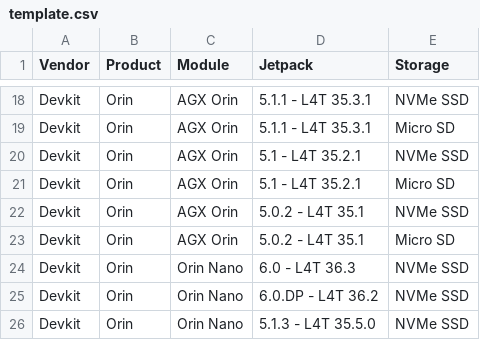
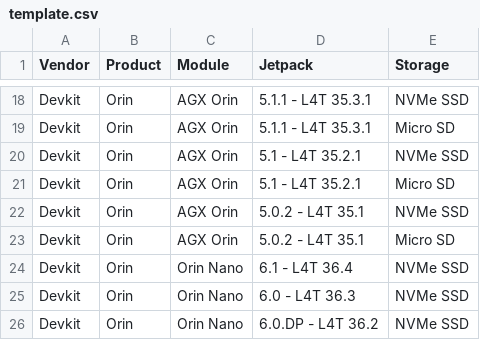
Before and after one commit to ibraschwan/cordatus-flash-utility, a CSV file: data/template.csv, drawn as a sheet; only a part is shown, gaps mark what is left out; the shorter side is filled out with more unchanged rows.

Commit message:
jetpack 6.1 added for Orin Nano Devkit

```diff
--- a/data/template.csv
+++ b/data/template.csv
@@ -23,2 +23,3 @@ Devkit,Orin,AGX Orin,5.0.2 - L4T 35.1,NVMe SSD
 Devkit,Orin,AGX Orin,5.0.2 - L4T 35.1,Micro SD
+Devkit,Orin,Orin Nano,6.1 - L4T 36.4,NVMe SSD
 Devkit,Orin,Orin Nano,6.0 - L4T 36.3,NVMe SSD
```
